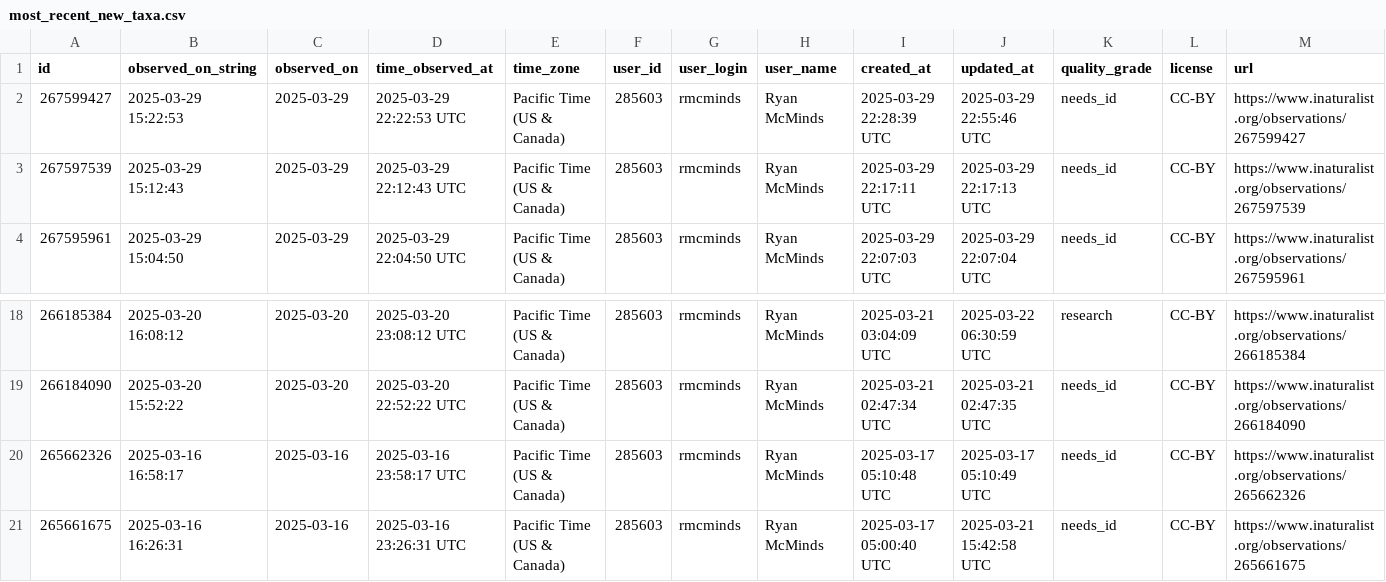
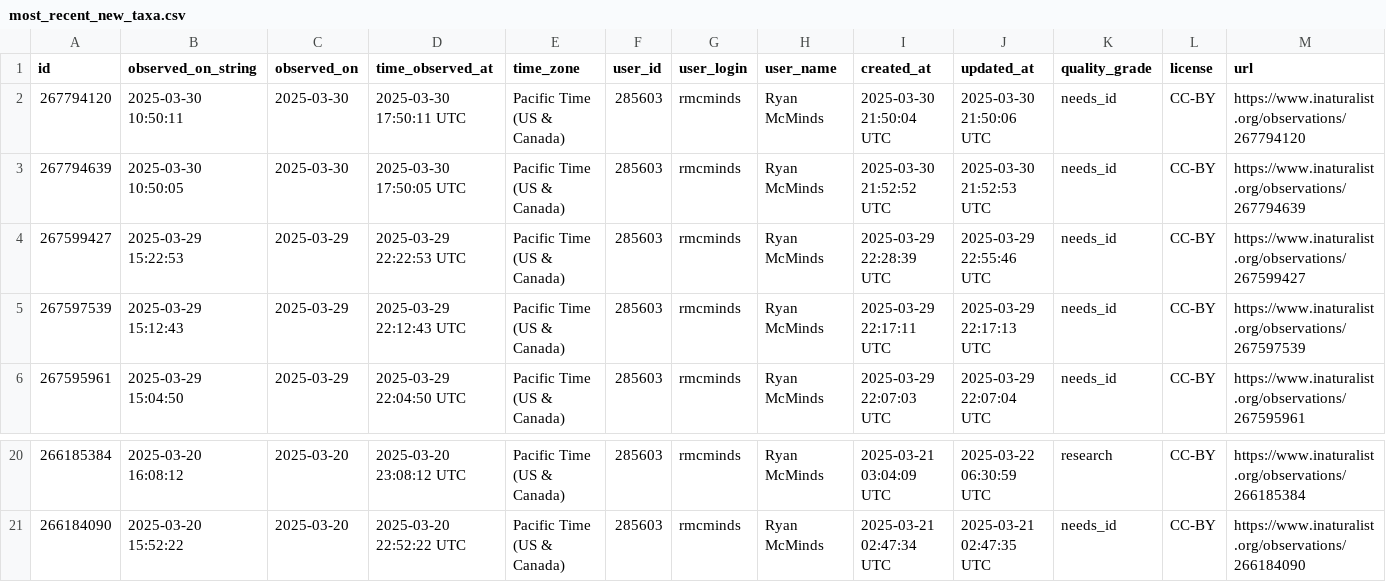
Before and after one commit to rmcminds/merdemicrobes, a CSV file: _data/most_recent_new_taxa.csv, drawn as a sheet; only a part is shown, gaps mark what is left out; removed rows and columns are numbered as before the commit, all else as after; rows hold the shown columns only; the diff names each change by its address in the sheet, - before the commit and + after, or states it on an @@ line.

```diff
--- a/_data/most_recent_new_taxa.csv
+++ b/_data/most_recent_new_taxa.csv
+row 2: 267794120 | 2025-03-30 10:50:11 | 2025-03-30 | 2025-03-30 17:50:11 UTC | Pacific Time (US & Canada) | 285603 | rmcminds | Ryan McMinds | 2025-03-30 21:50:04 UTC | 2025-03-30 21:50:06 UTC | needs_id | CC-BY | https://www.inaturalist.org/observations/267794120
+row 3: 267794639 | 2025-03-30 10:50:05 | 2025-03-30 | 2025-03-30 17:50:05 UTC | Pacific Time (US & Canada) | 285603 | rmcminds | Ryan McMinds | 2025-03-30 21:52:52 UTC | 2025-03-30 21:52:53 UTC | needs_id | CC-BY | https://www.inaturalist.org/observations/267794639
-row 20: 265662326 | 2025-03-16 16:58:17 | 2025-03-16 | 2025-03-16 23:58:17 UTC | Pacific Time (US & Canada) | 285603 | rmcminds | Ryan McMinds | 2025-03-17 05:10:48 UTC | 2025-03-17 05:10:49 UTC | needs_id | CC-BY | https://www.inaturalist.org/observations/265662326
-row 21: 265661675 | 2025-03-16 16:26:31 | 2025-03-16 | 2025-03-16 23:26:31 UTC | Pacific Time (US & Canada) | 285603 | rmcminds | Ryan McMinds | 2025-03-17 05:00:40 UTC | 2025-03-21 15:42:58 UTC | needs_id | CC-BY | https://www.inaturalist.org/observations/265661675
```
Also changed, not shown: 1 other file.
